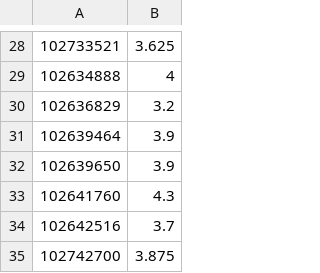
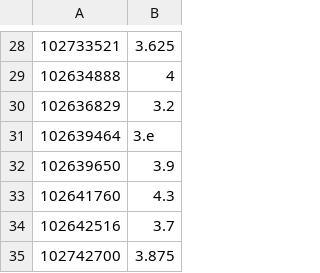
Before and after one commit to rmaestre/NN-Asteroseismology, a CSV file: astronn/data/corot/parameters.csv, drawn as a sheet; only a part is shown, gaps mark what is left out.

```diff
--- a/astronn/data/corot/parameters.csv
+++ b/astronn/data/corot/parameters.csv
@@ -30,3 +30,3 @@
 102636829	3.2
-102639464	3.9
+102639464	3.e
 102639650	3.9
```
Also changed, not shown: 5 other files.
